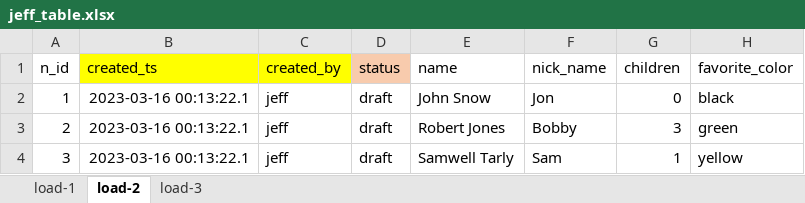
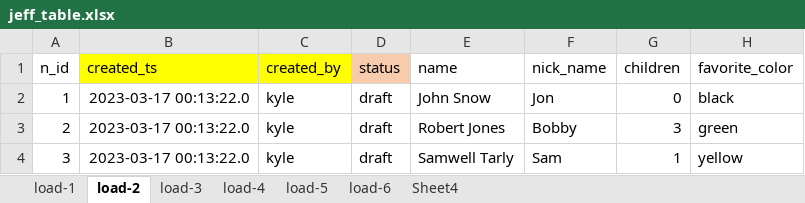
Before and after one commit to jeffwmonroe/database_tool, an Excel workbook: data/test_files/jeff_table.xlsx, sheet load-2, drawn as a sheet; values as stored, in another font and other column widths than the file's, no borders; the diff names each change by its address in the sheet, - before the commit and + after, or states it on an @@ line.

```diff
--- a/data/test_files/jeff_table.xlsx (sheet load-2)
+++ b/data/test_files/jeff_table.xlsx (sheet load-2)
+sheet tab: load-4
+sheet tab: load-5
+sheet tab: load-6
+sheet tab: Sheet4
-B2:B4 (created_ts): 2023-03-16 00:13:22.1
+B2:B4 (created_ts): 2023-03-17 00:13:22.0
-C2:C4 (created_by): jeff
+C2:C4 (created_by): kyle
```
Also changed, not shown: sheet load-3, data/table validation 25 march.xlsx, 5 other files.
